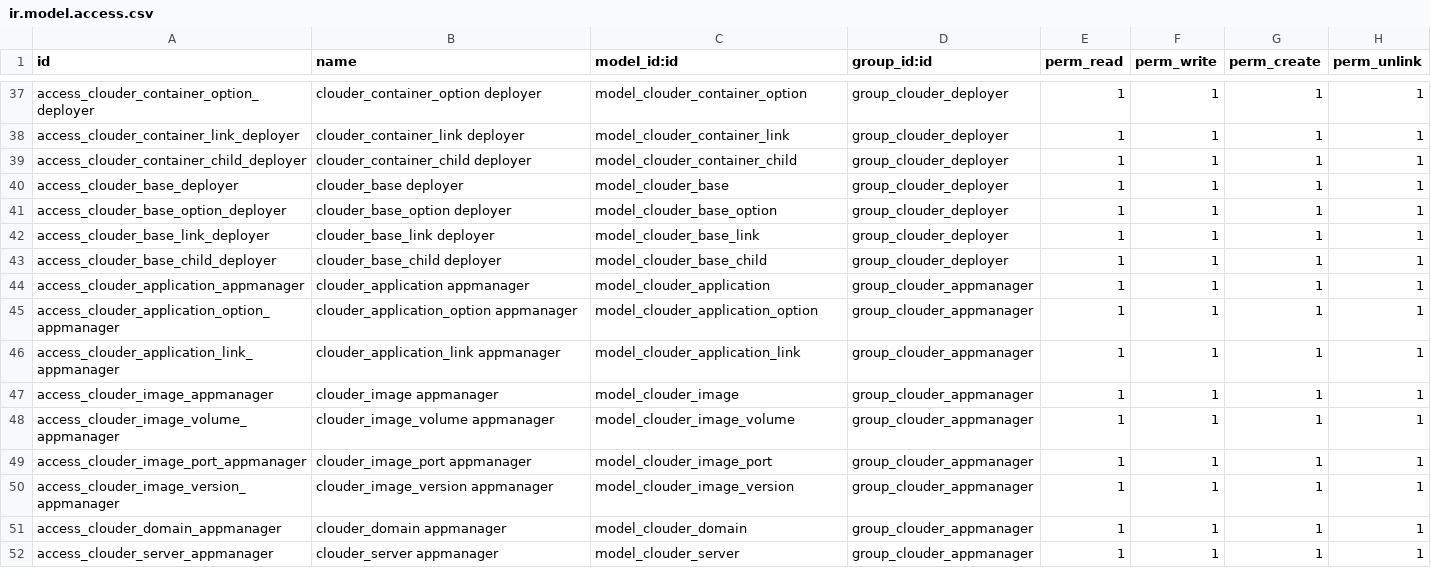
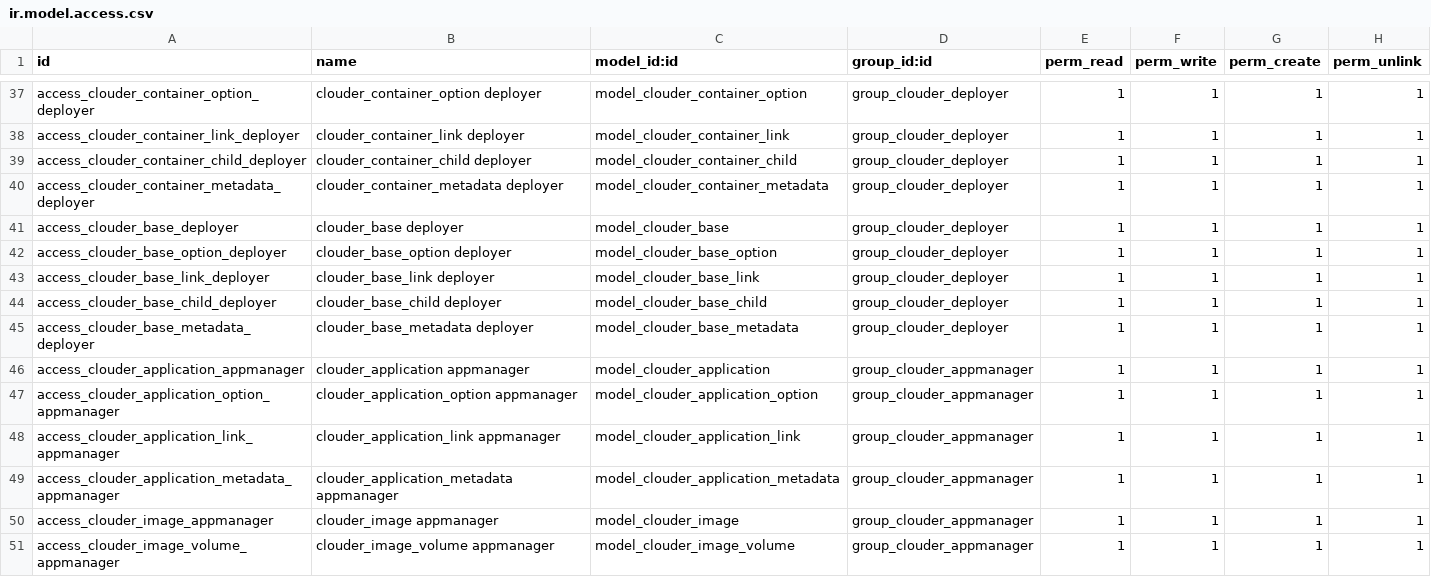
Before and after one commit to YannickB/odoo-hosting, a CSV file: clouder/security/ir.model.access.csv, drawn as a sheet; only a part is shown, gaps mark what is left out; the shorter side is filled out with more unchanged rows; the diff names each change by its address in the sheet, - before the commit and + after, or states it on an @@ line.

Commit message:
Add security files

```diff
--- a/clouder/security/ir.model.access.csv
+++ b/clouder/security/ir.model.access.csv
+row 40: access_clouder_container_metadata_deployer | clouder_container_metadata deployer | model_clouder_container_metadata | group_clouder_deployer | 1 | 1 | 1 | 1
+row 45: access_clouder_base_metadata_deployer | clouder_base_metadata deployer | model_clouder_base_metadata | group_clouder_deployer | 1 | 1 | 1 | 1
+row 49: access_clouder_application_metadata_appmanager | clouder_application_metadata appmanager | model_clouder_application_metadata | group_clouder_appmanager | 1 | 1 | 1 | 1
```
Also changed, not shown: 4 other files.
